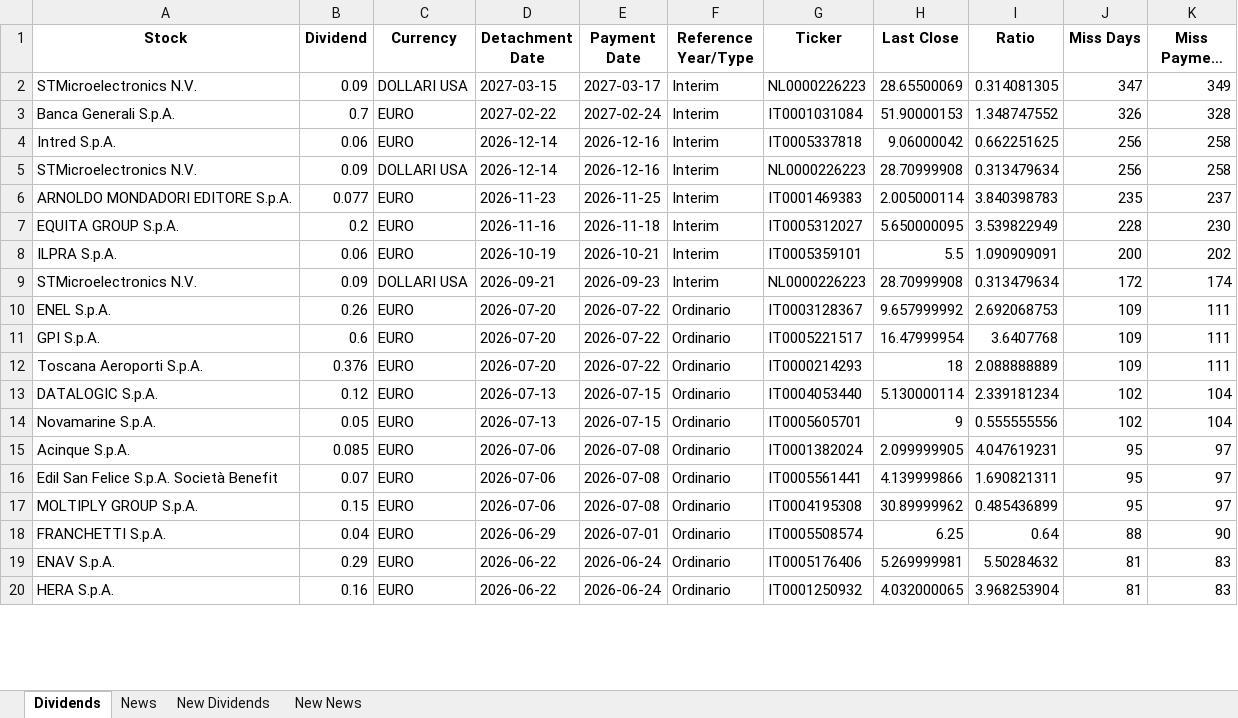
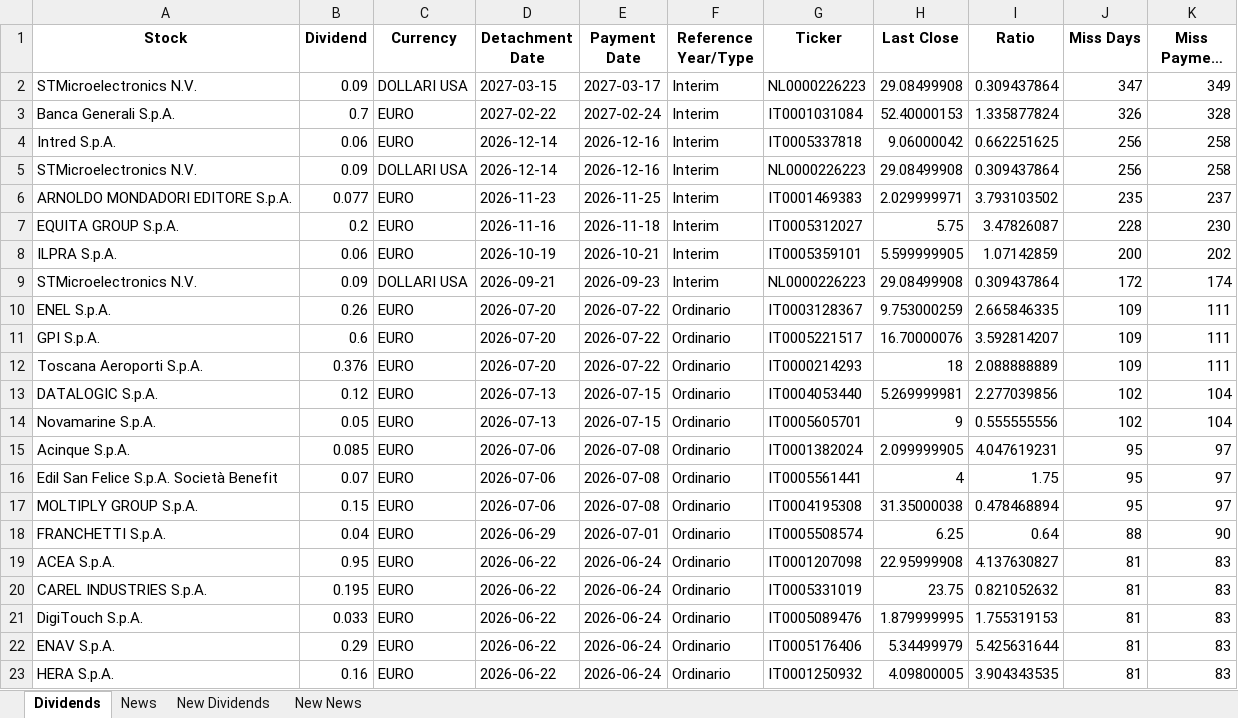
Before and after one commit to pattuallo/pattuallo.github.io, an Excel workbook: data/dividends_info_20260402.xlsx, sheet Dividends, drawn as a sheet; only a part is shown; long unchanged cells end in …; values as stored, in another font and other column widths than the file's, no borders; addresses are those after the commit; the diff covers the shown part only; the diff names each change by its address in the sheet, - before the commit and + after, or states it on an @@ line.

Commit message:
Update dashboard and data [skip ci]

```diff
--- a/data/dividends_info_20260402.xlsx (sheet Dividends)
+++ b/data/dividends_info_20260402.xlsx (sheet Dividends)
-H2 (Last Close): 28.65500069
+H2 (Last Close): 29.08499908
-I2 (Ratio): 0.314081305
+I2 (Ratio): 0.309437864
-H3 (Last Close): 51.90000153
+H3 (Last Close): 52.40000153
-I3 (Ratio): 1.348747552
+I3 (Ratio): 1.335877824
-H5 (Last Close): 28.70999908
+H5 (Last Close): 29.08499908
-I5 (Ratio): 0.313479634
+I5 (Ratio): 0.309437864
-H6 (Last Close): 2.005000114
+H6 (Last Close): 2.029999971
-I6 (Ratio): 3.840398783
+I6 (Ratio): 3.793103502
-H7 (Last Close): 5.650000095
+H7 (Last Close): 5.75
-I7 (Ratio): 3.539822949
+I7 (Ratio): 3.47826087
-H8 (Last Close): 5.5
+H8 (Last Close): 5.599999905
-I8 (Ratio): 1.090909091
+I8 (Ratio): 1.07142859
-H9 (Last Close): 28.70999908
+H9 (Last Close): 29.08499908
-I9 (Ratio): 0.313479634
+I9 (Ratio): 0.309437864
-H10 (Last Close): 9.657999992
+H10 (Last Close): 9.753000259
-I10 (Ratio): 2.692068753
+I10 (Ratio): 2.665846335
-H11 (Last Close): 16.47999954
+H11 (Last Close): 16.70000076
-I11 (Ratio): 3.6407768
+I11 (Ratio): 3.592814207
-H13 (Last Close): 5.130000114
+H13 (Last Close): 5.269999981
-I13 (Ratio): 2.339181234
+I13 (Ratio): 2.277039856
-H16 (Last Close): 4.139999866
+H16 (Last Close): 4
-I16 (Ratio): 1.690821311
+I16 (Ratio): 1.75
-H17 (Last Close): 30.89999962
+H17 (Last Close): 31.35000038
-I17 (Ratio): 0.485436899
+I17 (Ratio): 0.478468894
+row 19: ACEA S.p.A. | 0.95 | EURO | 2026-06-22 | 2026-06-24 | Ordinario | IT0001207098 | 22.95999908 | 4.137630827 | 81 | 83
+row 20: CAREL INDUSTRIES S.p.A. | 0.195 | EURO | 2026-06-22 | 2026-06-24 | Ordinario | IT0005331019 | 23.75 | 0.821052632 | 81 | 83
+row 21: DigiTouch S.p.A. | 0.033 | EURO | 2026-06-22 | 2026-06-24 | Ordinario | IT0005089476 | 1.879999995 | 1.755319153 | 81 | 83
-H22 (Last Close): 5.269999981
+H22 (Last Close): 5.34499979
-I22 (Ratio): 5.50284632
+I22 (Ratio): 5.425631644
-H23 (Last Close): 4.032000065
+H23 (Last Close): 4.09800005
-I23 (Ratio): 3.968253904
+I23 (Ratio): 3.904343535
```
Also changed, not shown: 16 added rows, 20 removed rows and 190 edited cells elsewhere in this sheet, sheet News, sheet New Dividends, 1 other file.
